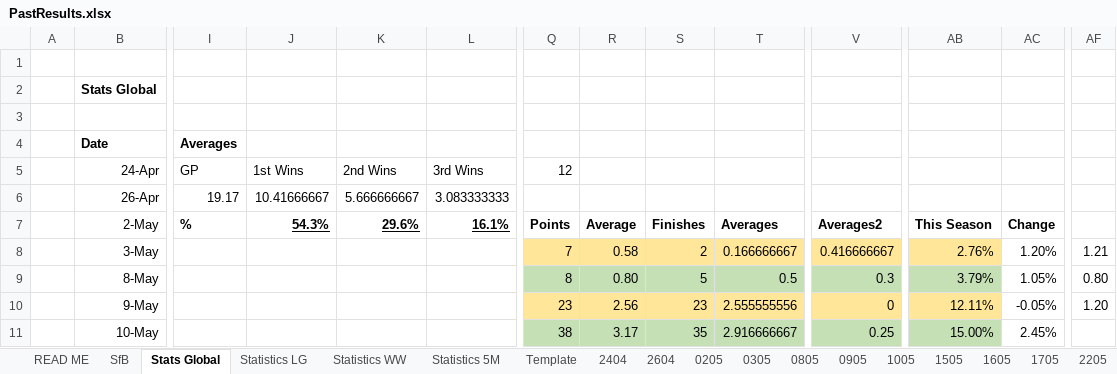
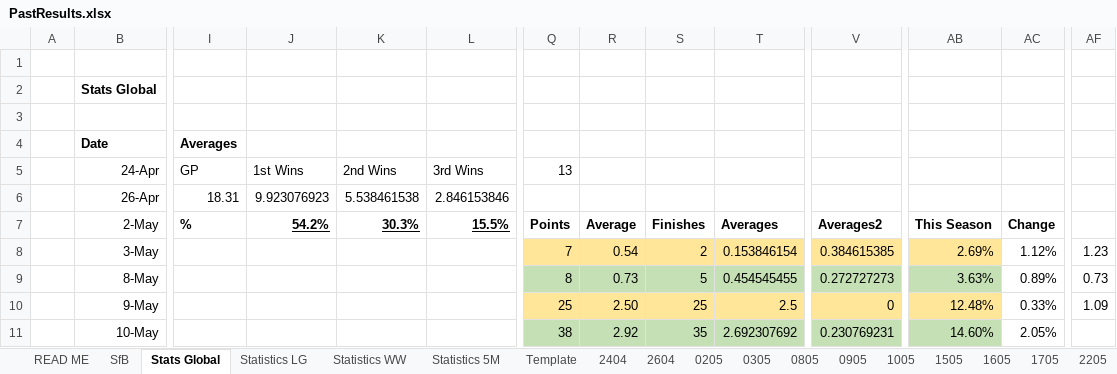
Before and after one commit to KingGoose20/TLTBO, an Excel workbook: Other Files/PastResults.xlsx, sheet Stats Global, drawn as a sheet; only a part is shown, gaps mark what is left out; values as stored, in another font and other column widths than the file's, no borders; charts and pictures and conditional formats and table styles not drawn; the diff covers the shown part only; the diff names each change by its address in the sheet, - before the commit and + after, or states it on an @@ line.

```diff
--- a/Other Files/PastResults.xlsx (sheet Stats Global)
+++ b/Other Files/PastResults.xlsx (sheet Stats Global)
-Q5 (Points): 12
+Q5 (Points): 13
-I6 (%): 19.17
+I6 (%): 18.31
-J6 (54.2%): 10.41666667
+J6 (54.2%): 9.923076923
-K6 (30.3%): 5.666666667
+K6 (30.3%): 5.538461538
-L6 (15.5%): 3.083333333
+L6 (15.5%): 2.846153846
-J7: 54.3%
+J7: 54.2%
-K7: 29.6%
+K7: 30.3%
-L7: 16.1%
+L7: 15.5%
-R8 (Average): 0.58
+R8 (Average): 0.54
-T8 (Averages): 0.166666667
+T8 (Averages): 0.153846154
-V8 (Averages2): 0.416666667
+V8 (Averages2): 0.384615385
-AB8 (This Season): 2.76%
+AB8 (This Season): 2.69%
-AC8 (Change): 1.20%
+AC8 (Change): 1.12%
-AF8: 1.21
+AF8: 1.23
-R9 (Average): 0.80
+R9 (Average): 0.73
-T9 (Averages): 0.5
+T9 (Averages): 0.454545455
-V9 (Averages2): 0.3
+V9 (Averages2): 0.272727273
-AB9 (This Season): 3.79%
+AB9 (This Season): 3.63%
-AC9 (Change): 1.05%
+AC9 (Change): 0.89%
-AF9: 0.80
+AF9: 0.73
-Q10 (Points): 23
+Q10 (Points): 25
-R10 (Average): 2.56
+R10 (Average): 2.50
-S10 (Finishes): 23
+S10 (Finishes): 25
-T10 (Averages): 2.555555556
+T10 (Averages): 2.5
-AB10 (This Season): 12.11%
+AB10 (This Season): 12.48%
-AC10 (Change): -0.05%
+AC10 (Change): 0.33%
-AF10: 1.20
+AF10: 1.09
-R11 (Average): 3.17
+R11 (Average): 2.92
-T11 (Averages): 2.916666667
+T11 (Averages): 2.692307692
-V11 (Averages2): 0.25
+V11 (Averages2): 0.230769231
-AB11 (This Season): 15.00%
+AB11 (This Season): 14.60%
-AC11 (Change): 2.45%
+AC11 (Change): 2.05%
```
Also changed, not shown: 2 added rows, 2 removed rows and 109 edited cells elsewhere in this sheet, sheet SfB, sheet Statistics LG, sheet Statistics 5M, sheet Statistics WW, other sheet tabs, formulas that keep their value, charts or pictures.
